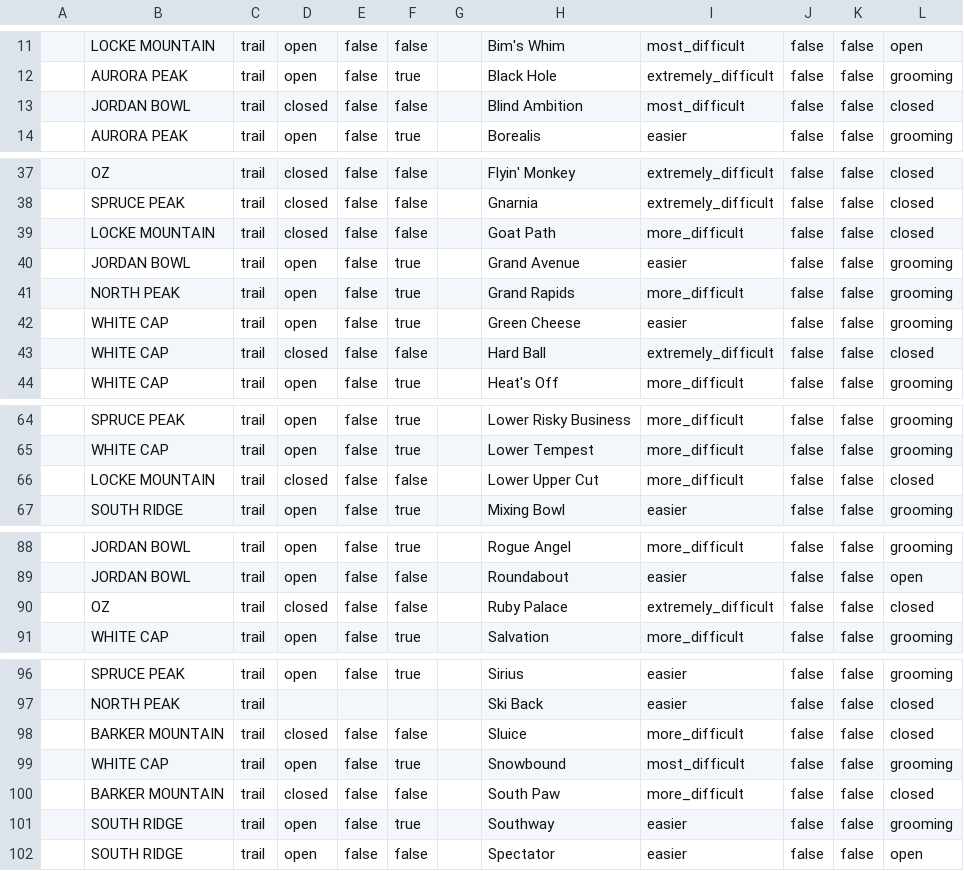
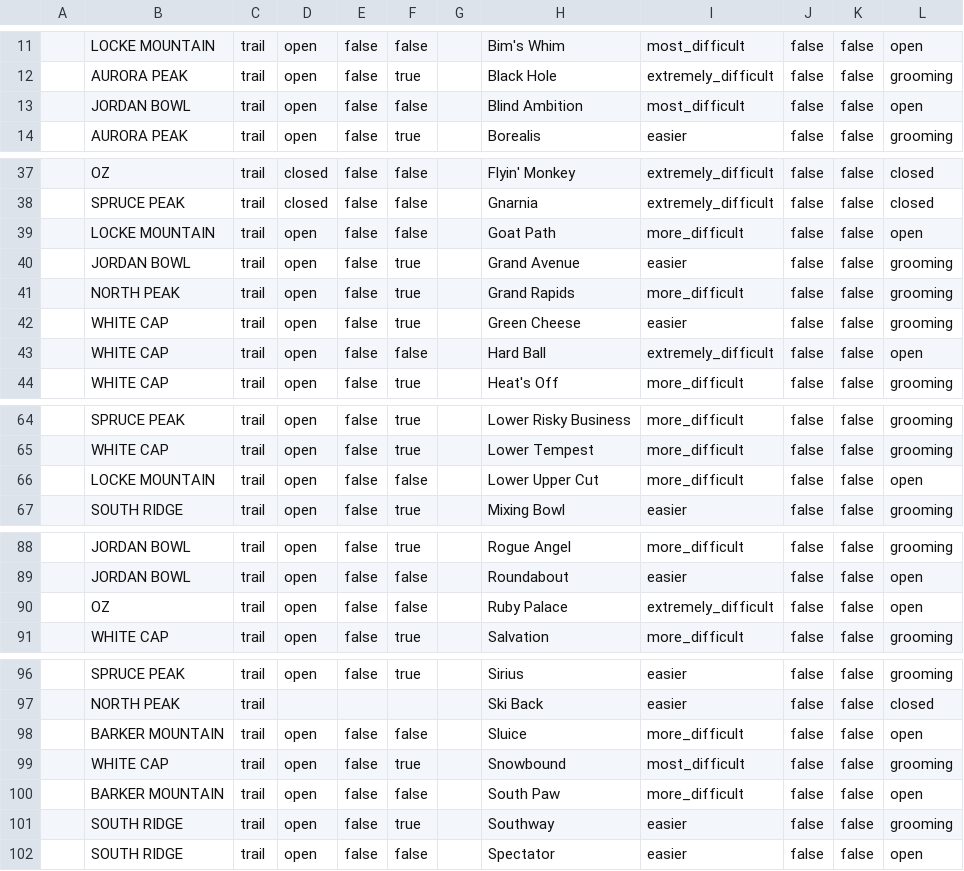
Before and after one commit to abkfenris/SundayRiverConditions, a CSV file: trails.csv, drawn as a sheet; only a part is shown, gaps mark what is left out; the diff covers the shown part only; the diff names each change by its address in the sheet, - before the commit and + after, or states it on an @@ line.

```diff
--- a/trails.csv
+++ b/trails.csv
-D13: closed
+D13: open
-L13: closed
+L13: open
-D39: closed
+D39: open
-L39: closed
+L39: open
-D43: closed
+D43: open
-L43: closed
+L43: open
-D66: closed
+D66: open
-L66: closed
+L66: open
-D90: closed
+D90: open
-L90: closed
+L90: open
-D98: closed
+D98: open
-L98: closed
+L98: open
-D100: closed
+D100: open
-L100: closed
+L100: open
```
Also changed, not shown: 2 edited cells elsewhere in this file, 1 other file.
